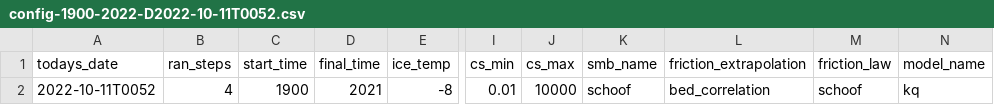
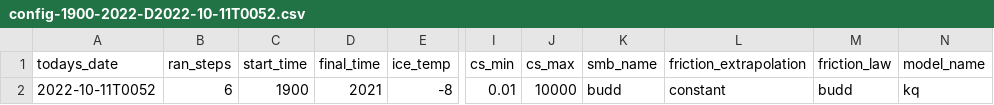
Before and after one commit to eyhl/Modeling-a-century-of-change-Kangerlussuaq-Glacier-1933-to-2021, a CSV file: Configs/config-1900-2022-D2022-10-11T0052.csv, drawn as a sheet; only a part is shown, gaps mark what is left out; the diff names each change by its address in the sheet, - before the commit and + after, or states it on an @@ line.

```diff
--- a/Configs/config-1900-2022-D2022-10-11T0052.csv
+++ b/Configs/config-1900-2022-D2022-10-11T0052.csv
-B2 (ran_steps): 4
+B2 (ran_steps): 6
-K2 (smb_name): schoof
+K2 (smb_name): budd
-L2 (friction_extrapolation): bed_correlation
+L2 (friction_extrapolation): constant
-M2 (friction_law): schoof
+M2 (friction_law): budd
```
Also changed, not shown: 3 other files.
